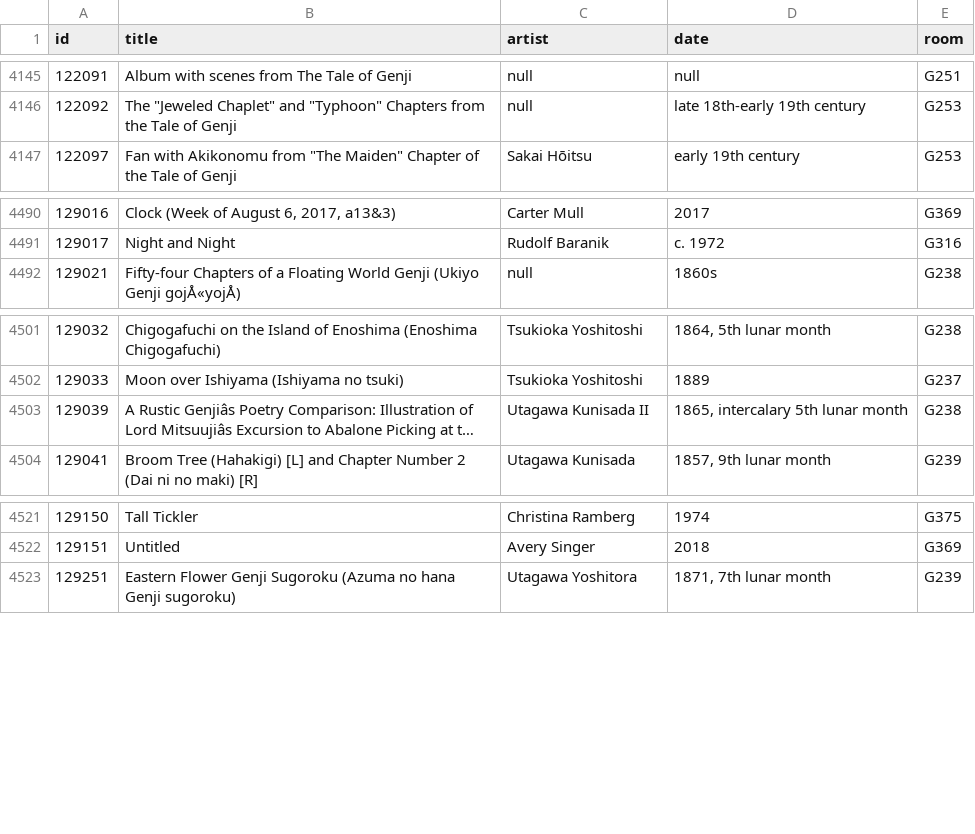
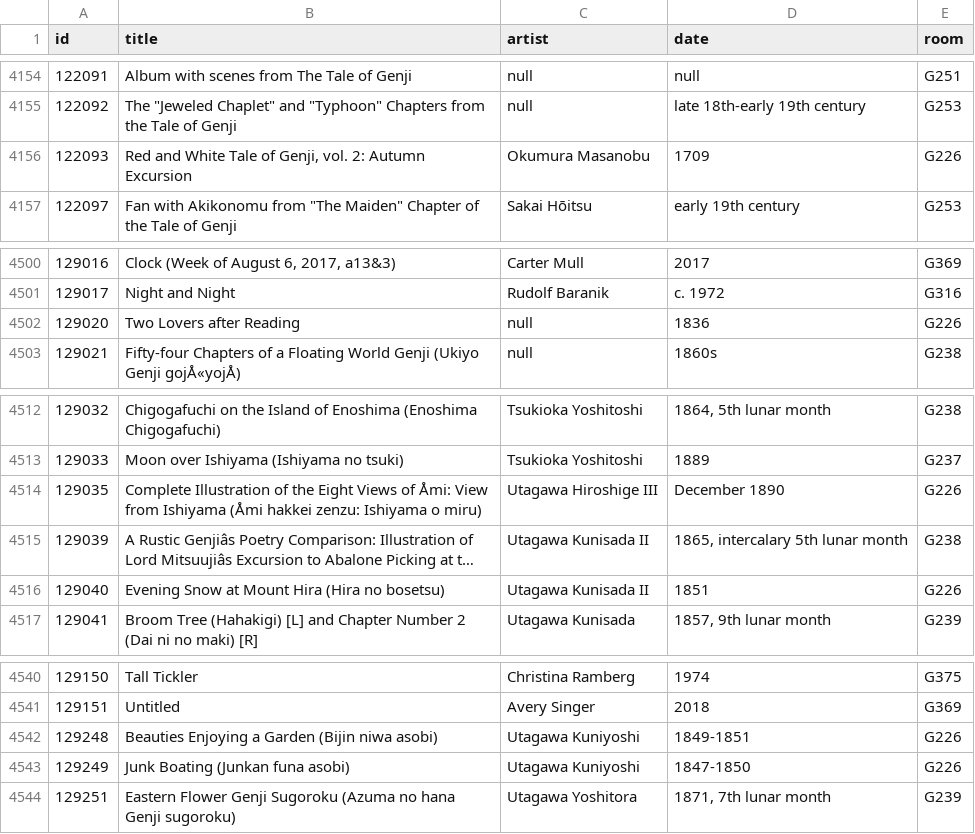
Before and after one commit to miabot/galleries.csv, a CSV file: index.csv, drawn as a sheet; only a part is shown, gaps mark what is left out; long unchanged cells end in …; the diff covers the shown part only; the diff names each change by its address in the sheet, - before the commit and + after, or states it on an @@ line.

```diff
--- a/index.csv
+++ b/index.csv
+row 4156: 122093 | Red and White Tale of Genji, vol. 2: Autumn Excursion | Okumura Masanobu | 1709 | G226
+row 4502: 129020 | Two Lovers after Reading | null | 1836 | G226
+row 4514: 129035 | Complete Illustration of the Eight Views of Åmi: View from Ishiyama (Åmi hakkei zenzu: Ishiyama o miru) | Utagawa Hiroshige III | December 1890 | G226
+row 4516: 129040 | Evening Snow at Mount Hira (Hira no bosetsu) | Utagawa Kunisada II | 1851 | G226
+row 4542: 129248 | Beauties Enjoying a Garden (Bijin niwa asobi) | Utagawa Kuniyoshi | 1849-1851 | G226
+row 4543: 129249 | Junk Boating (Junkan funa asobi) | Utagawa Kuniyoshi | 1847-1850 | G226
```
Also changed, not shown: 15 added rows elsewhere in this file, 1 other file.
